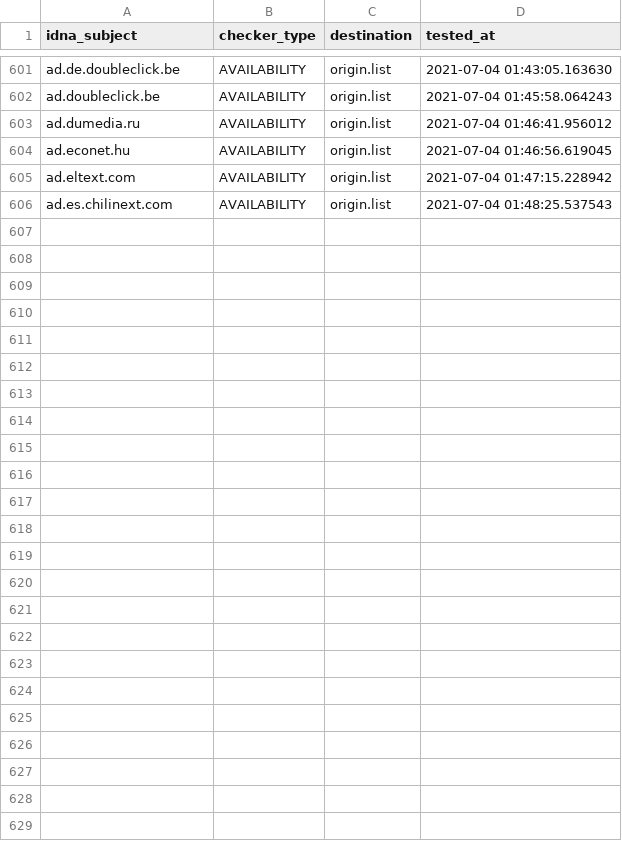
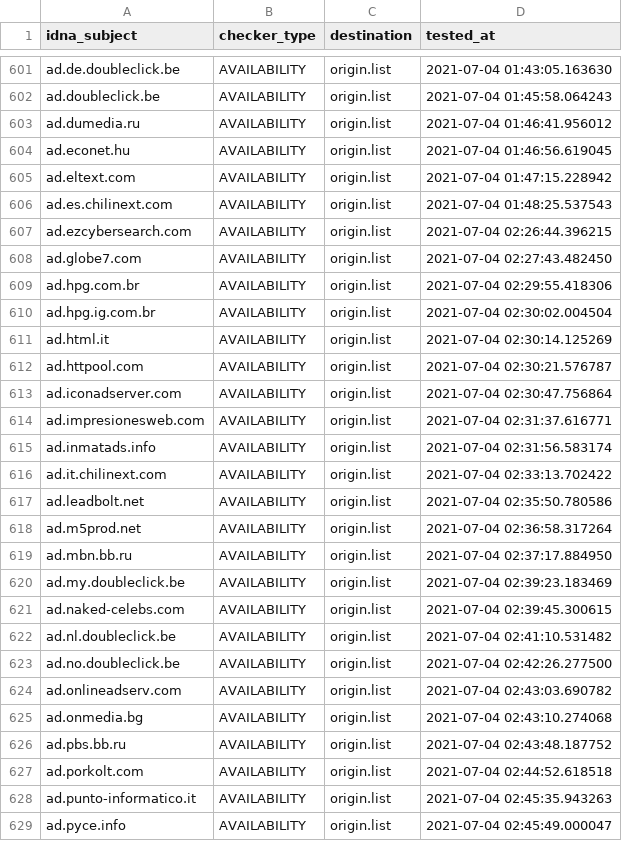
Before and after one commit to dead-hosts/cameleon_web_sysctl.org, a CSV file: .pyfunceble/inactive.csv, drawn as a sheet; only a part is shown, gaps mark what is left out.

```diff
--- a/.pyfunceble/inactive.csv
+++ b/.pyfunceble/inactive.csv
@@ -606 +606,24 @@ ad.eltext.com,AVAILABILITY,origin.list,2021-07-04 01:47:15.228942
 ad.es.chilinext.com,AVAILABILITY,origin.list,2021-07-04 01:48:25.537543
+ad.ezcybersearch.com,AVAILABILITY,origin.list,2021-07-04 02:26:44.396215
+ad.globe7.com,AVAILABILITY,origin.list,2021-07-04 02:27:43.482450
+ad.hpg.com.br,AVAILABILITY,origin.list,2021-07-04 02:29:55.418306
+ad.hpg.ig.com.br,AVAILABILITY,origin.list,2021-07-04 02:30:02.004504
+ad.html.it,AVAILABILITY,origin.list,2021-07-04 02:30:14.125269
+ad.httpool.com,AVAILABILITY,origin.list,2021-07-04 02:30:21.576787
+ad.iconadserver.com,AVAILABILITY,origin.list,2021-07-04 02:30:47.756864
+ad.impresionesweb.com,AVAILABILITY,origin.list,2021-07-04 02:31:37.616771
+ad.inmatads.info,AVAILABILITY,origin.list,2021-07-04 02:31:56.583174
+ad.it.chilinext.com,AVAILABILITY,origin.list,2021-07-04 02:33:13.702422
+ad.leadbolt.net,AVAILABILITY,origin.list,2021-07-04 02:35:50.780586
+ad.m5prod.net,AVAILABILITY,origin.list,2021-07-04 02:36:58.317264
+ad.mbn.bb.ru,AVAILABILITY,origin.list,2021-07-04 02:37:17.884950
+ad.my.doubleclick.be,AVAILABILITY,origin.list,2021-07-04 02:39:23.183469
+ad.naked-celebs.com,AVAILABILITY,origin.list,2021-07-04 02:39:45.300615
+ad.nl.doubleclick.be,AVAILABILITY,origin.list,2021-07-04 02:41:10.531482
+ad.no.doubleclick.be,AVAILABILITY,origin.list,2021-07-04 02:42:26.277500
+ad.onlineadserv.com,AVAILABILITY,origin.list,2021-07-04 02:43:03.690782
+ad.onmedia.bg,AVAILABILITY,origin.list,2021-07-04 02:43:10.274068
+ad.pbs.bb.ru,AVAILABILITY,origin.list,2021-07-04 02:43:48.187752
+ad.porkolt.com,AVAILABILITY,origin.list,2021-07-04 02:44:52.618518
+ad.punto-informatico.it,AVAILABILITY,origin.list,2021-07-04 02:45:35.943263
+ad.pyce.info,AVAILABILITY,origin.list,2021-07-04 02:45:49.000047
```
Also changed, not shown: 12 other files.
